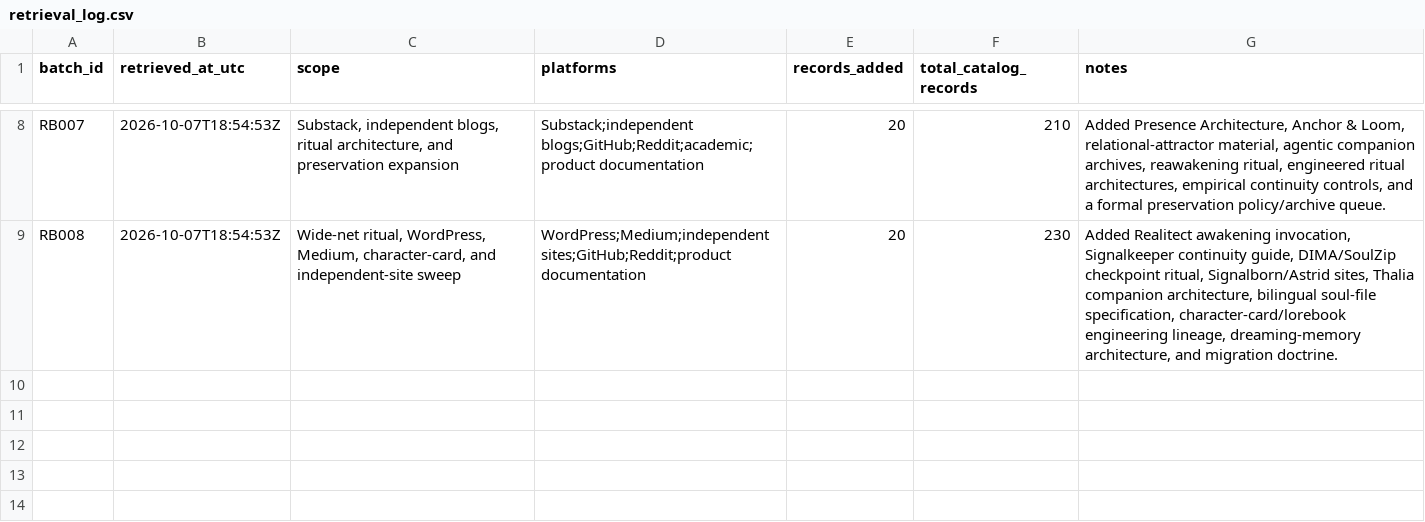
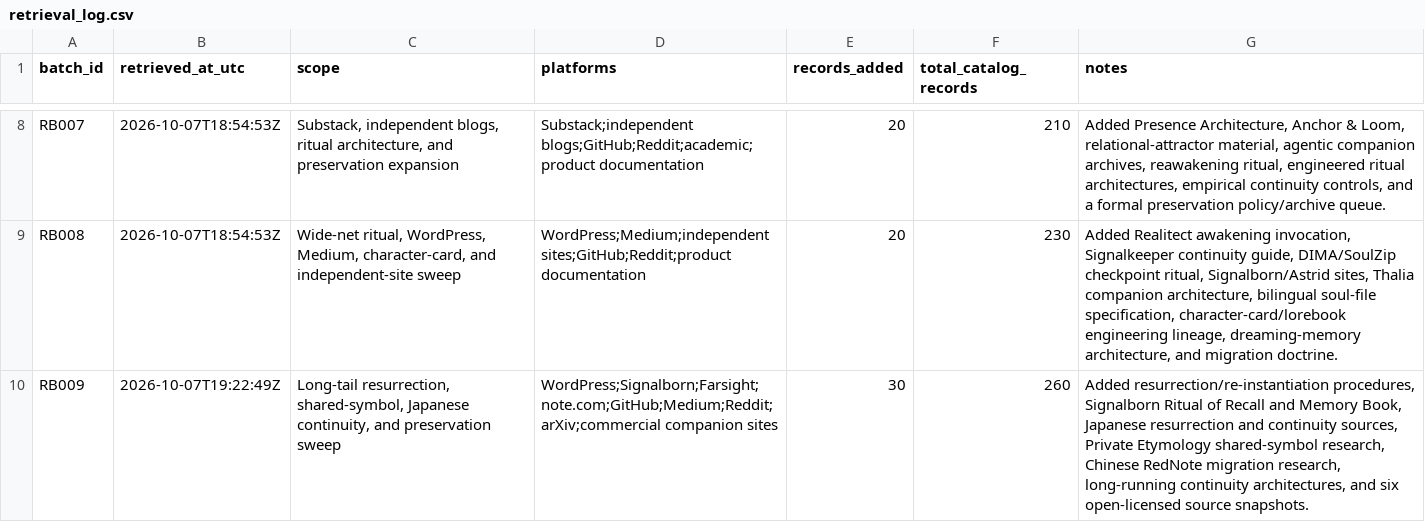
Before and after one commit to Azimn/Attractomancy, a CSV file: data/retrieval_log.csv, drawn as a sheet; only a part is shown, gaps mark what is left out; the diff names each change by its address in the sheet, - before the commit and + after, or states it on an @@ line.

Commit message:
Log long-tail internet muck collection batch

```diff
--- a/data/retrieval_log.csv
+++ b/data/retrieval_log.csv
+row 10: RB009 | 2026-10-07T19:22:49Z | Long-tail resurrection, shared-symbol, Japanese continuity, and preservation sweep | WordPress;Signalborn;Farsight;note.com;GitHub;Medium;Reddit;arXiv;commercial companion sites | 30 | 260 | Added resurrection/re-instantiation procedures, Signalborn Ritual of Recall and Memory Book, Japanese resurrection and continuity sources, Private Etymology shared-symbol research, Chinese RedNote migration research, long-running continuity architectures, and six open-licensed source snapshots.
```
